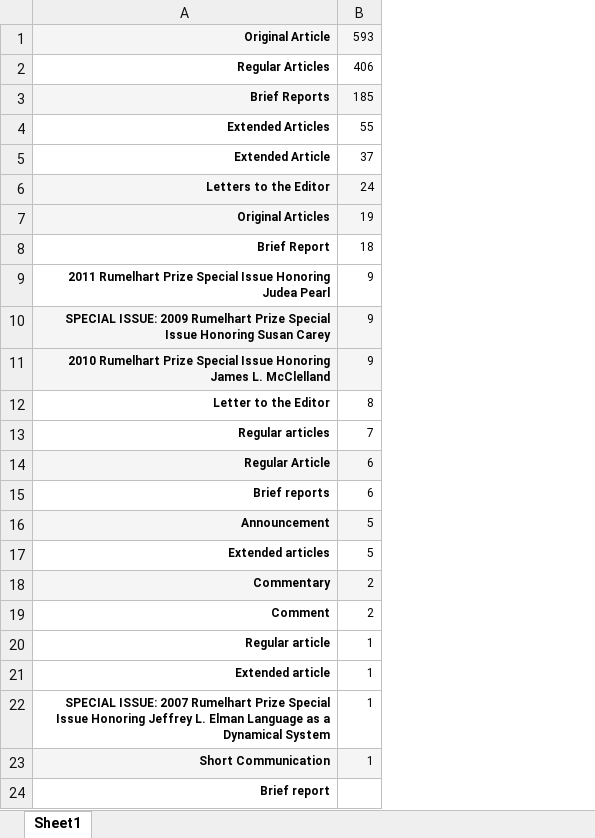
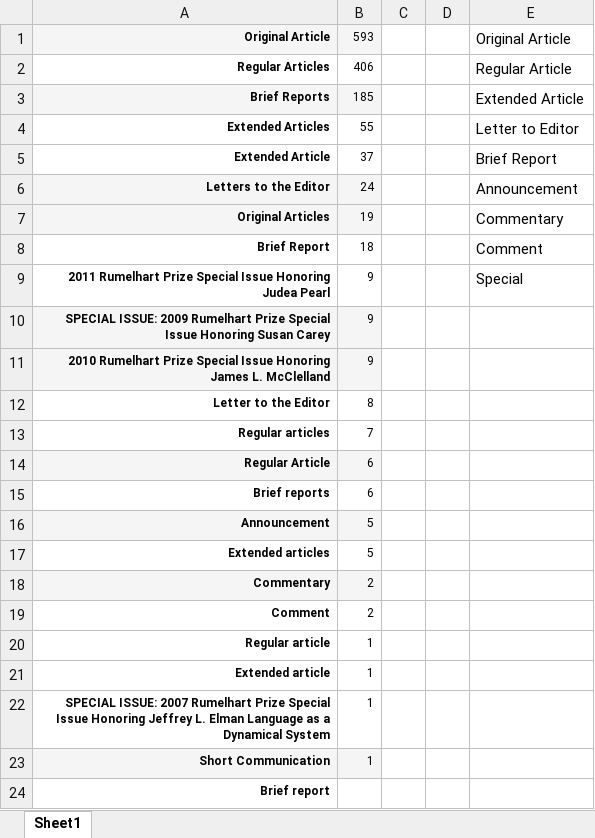
Before and after one commit to rdgao/WH2CogSci, an Excel workbook: data/Information_types.xlsx, sheet Sheet1, drawn as a sheet; values as stored, in another font and other column widths than the file's, no borders; the diff names each change by its address in the sheet, - before the commit and + after, or states it on an @@ line.

Commit message:
cleaned data

```diff
--- a/data/Information_types.xlsx (sheet Sheet1)
+++ b/data/Information_types.xlsx (sheet Sheet1)
+column C, empty
+column D, empty
+column E, rows 1-9: Original Article | Regular Article | Extended Article | Letter to Editor | Brief Report | Announcement | Commentary | Comment | Special
```
Also changed, not shown: 3 other files.
